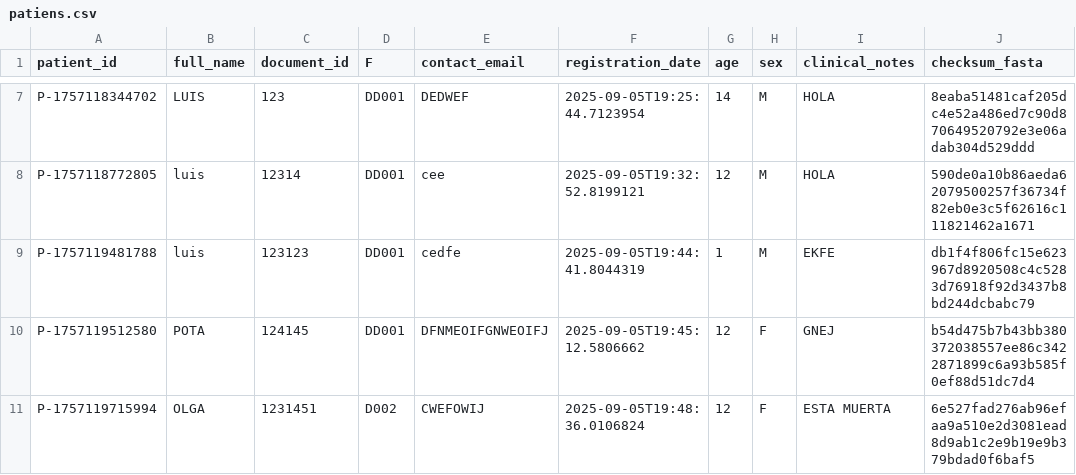
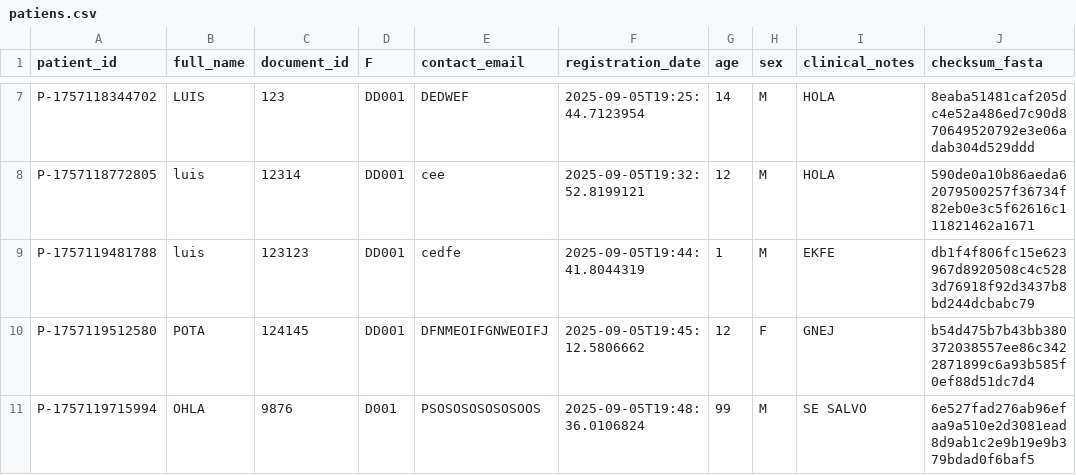
Before and after one commit to SantiagoTr02/Proyecto1_Back, a CSV file: OneDrive/Documentos/UNIVERSIDAD/BACKEND/sockets_tcp_demo_semestre2-ssl/tcp_server/src/main/data_storage/patiens/patiens.csv, drawn as a sheet; only a part is shown, gaps mark what is left out; the diff names each change by its address in the sheet, - before the commit and + after, or states it on an @@ line.

```diff
--- a/OneDrive/Documentos/UNIVERSIDAD/BACKEND/sockets_tcp_demo_semestre2-ssl/tcp_server/src/main/data_storage/patiens/patiens.csv
+++ b/OneDrive/Documentos/UNIVERSIDAD/BACKEND/sockets_tcp_demo_semestre2-ssl/tcp_server/src/main/data_storage/patiens/patiens.csv
-B11 (full_name): OLGA
+B11 (full_name): OHLA
-C11 (document_id): 1231451
+C11 (document_id): 9876
-D11 (F): D002
+D11 (F): D001
-E11 (contact_email): CWEFOWIJ
+E11 (contact_email): PSOSOSOSOSOSOOS
-G11 (age): 12
+G11 (age): 99
-H11 (sex): F
+H11 (sex): M
-I11 (clinical_notes): ESTA MUERTA
+I11 (clinical_notes): SE SALVO
```
Also changed, not shown: 1 other file.
